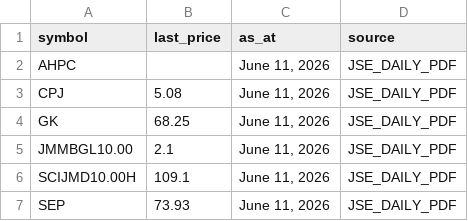
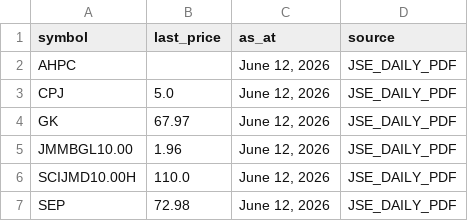
Before and after one commit to dread-economist/JSE-prices-feed, a CSV file: prices.csv, drawn as a sheet.

```diff
--- a/prices.csv
+++ b/prices.csv
@@ -1,7 +1,7 @@
 symbol,last_price,as_at,source
-AHPC,,"June 11, 2026",JSE_DAILY_PDF
-CPJ,5.08,"June 11, 2026",JSE_DAILY_PDF
-GK,68.25,"June 11, 2026",JSE_DAILY_PDF
-JMMBGL10.00,2.1,"June 11, 2026",JSE_DAILY_PDF
-SCIJMD10.00H,109.1,"June 11, 2026",JSE_DAILY_PDF
-SEP,73.93,"June 11, 2026",JSE_DAILY_PDF
+AHPC,,"June 12, 2026",JSE_DAILY_PDF
+CPJ,5.0,"June 12, 2026",JSE_DAILY_PDF
+GK,67.97,"June 12, 2026",JSE_DAILY_PDF
+JMMBGL10.00,1.96,"June 12, 2026",JSE_DAILY_PDF
+SCIJMD10.00H,110.0,"June 12, 2026",JSE_DAILY_PDF
+SEP,72.98,"June 12, 2026",JSE_DAILY_PDF
```
